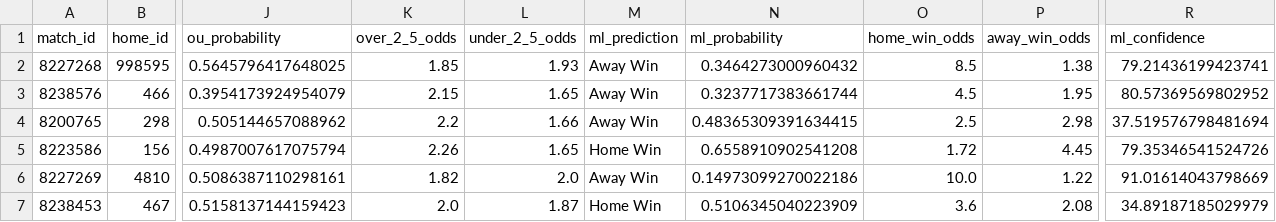
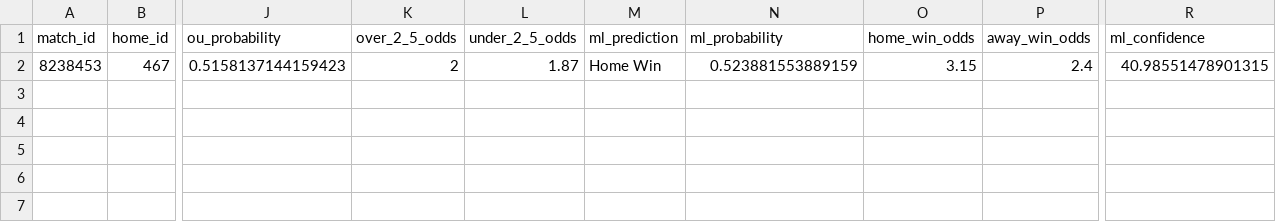
Before and after one commit to iampreetdave/new-football, a CSV file: predictions_output.csv, drawn as a sheet; only a part is shown, gaps mark what is left out; removed rows and columns are numbered as before the commit, all else as after; rows hold the shown columns only; the diff names each change by its address in the sheet, - before the commit and + after, or states it on an @@ line.

```diff
--- a/predictions_output.csv
+++ b/predictions_output.csv
-row 2: 8227268 | 998595 | 0.5645796417648025 | 1.85 | 1.93 | Away Win | 0.3464273000960432 | 8.5 | 1.38 | 79.21436199423741
-row 3: 8238576 | 466 | 0.3954173924954079 | 2.15 | 1.65 | Away Win | 0.3237717383661744 | 4.5 | 1.95 | 80.57369569802952
-row 4: 8200765 | 298 | 0.505144657088962 | 2.2 | 1.66 | Away Win | 0.48365309391634415 | 2.5 | 2.98 | 37.519576798481694
-row 5: 8223586 | 156 | 0.4987007617075794 | 2.26 | 1.65 | Home Win | 0.6558910902541208 | 1.72 | 4.45 | 79.35346541524726
-row 6: 8227269 | 4810 | 0.5086387110298161 | 1.82 | 2.0 | Away Win | 0.14973099270022186 | 10.0 | 1.22 | 91.01614043798669
-K2 (over_2_5_odds): 2.0
+K2 (over_2_5_odds): 2
-N2 (ml_probability): 0.5106345040223909
+N2 (ml_probability): 0.523881553889159
-O2 (home_win_odds): 3.6
+O2 (home_win_odds): 3.15
-P2 (away_win_odds): 2.08
+P2 (away_win_odds): 2.4
-R2 (ml_confidence): 34.89187185029979
+R2 (ml_confidence): 40.98551478901315
```
Also changed, not shown: live.csv.
